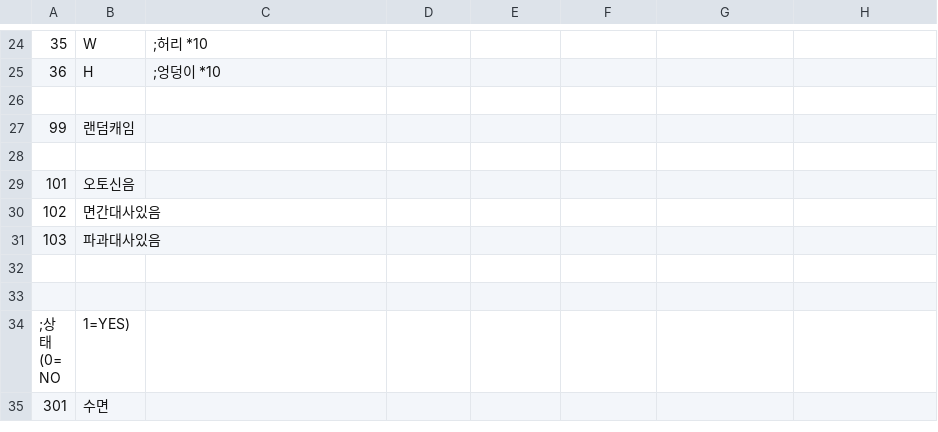
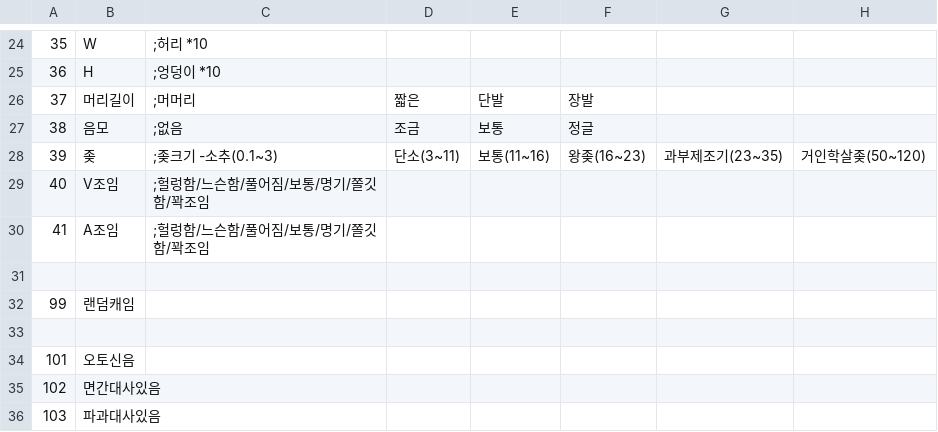
Before and after one commit to Code-AIchemist/Era_Alchemist, a CSV file: CSV/CFLAG.csv, drawn as a sheet; only a part is shown, gaps mark what is left out; the shorter side is filled out with more unchanged rows; the diff names each change by its address in the sheet, - before the commit and + after, or states it on an @@ line.

```diff
--- a/CSV/CFLAG.csv
+++ b/CSV/CFLAG.csv
+row 26: 37 | 머리길이 | ;머머리 | 짧은 | 단발 | 장발
+row 27: 38 | 음모 | ;없음 | 조금 | 보통 | 정글
+row 28: 39 | 좆 | ;좆크기 -소추(0.1~3) | 단소(3~11) | 보통(11~16) | 왕좆(16~23) | 과부제조기(23~35) | 거인학살좆(50~120)
+row 29: 40 | V조임 | ;헐렁함/느슨함/풀어짐/보통/명기/쫄깃함/꽉조임
+row 30: 41 | A조임 | ;헐렁함/느슨함/풀어짐/보통/명기/쫄깃함/꽉조임
```
Also changed, not shown: CSV/Abl.csv, CSV/Chara00.csv, 7 other files.
